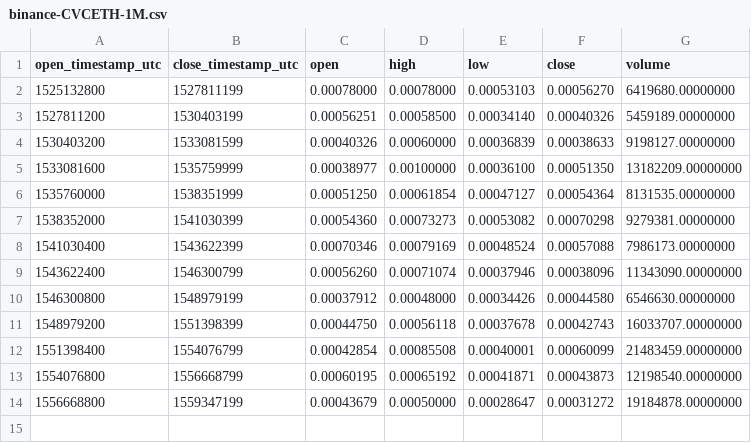
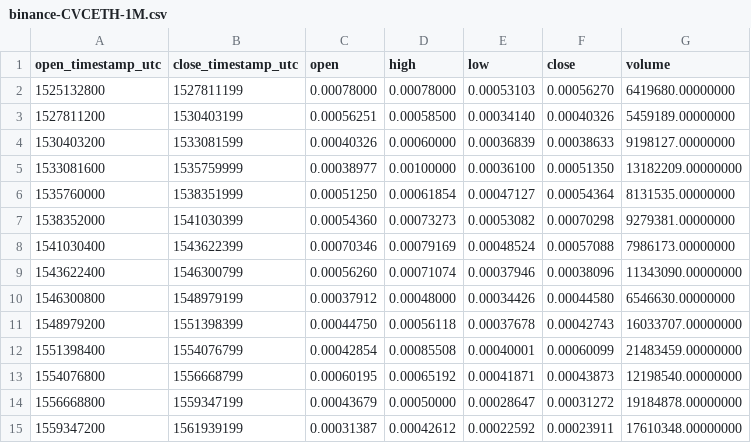
Before and after one commit to cryptobigbro/binance-CVCETH, a CSV file: binance-CVCETH-1M.csv, drawn as a sheet.

```diff
--- a/binance-CVCETH-1M.csv
+++ b/binance-CVCETH-1M.csv
@@ -14 +14,2 @@ open_timestamp_utc,close_timestamp_utc,open,high,low,close,volume
 1556668800,1559347199,0.00043679,0.00050000,0.00028647,0.00031272,19184878.00000000
+1559347200,1561939199,0.00031387,0.00042612,0.00022592,0.00023911,17610348.00000000
```
Also changed, not shown: binance-CVCETH-1d.csv, binance-CVCETH-1h.csv.
